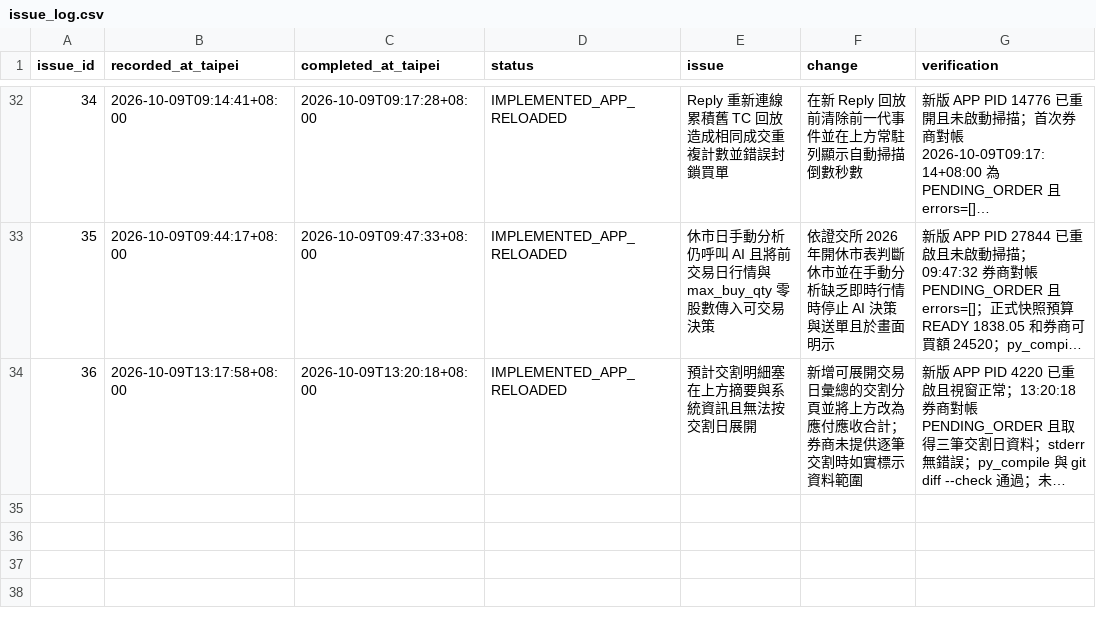
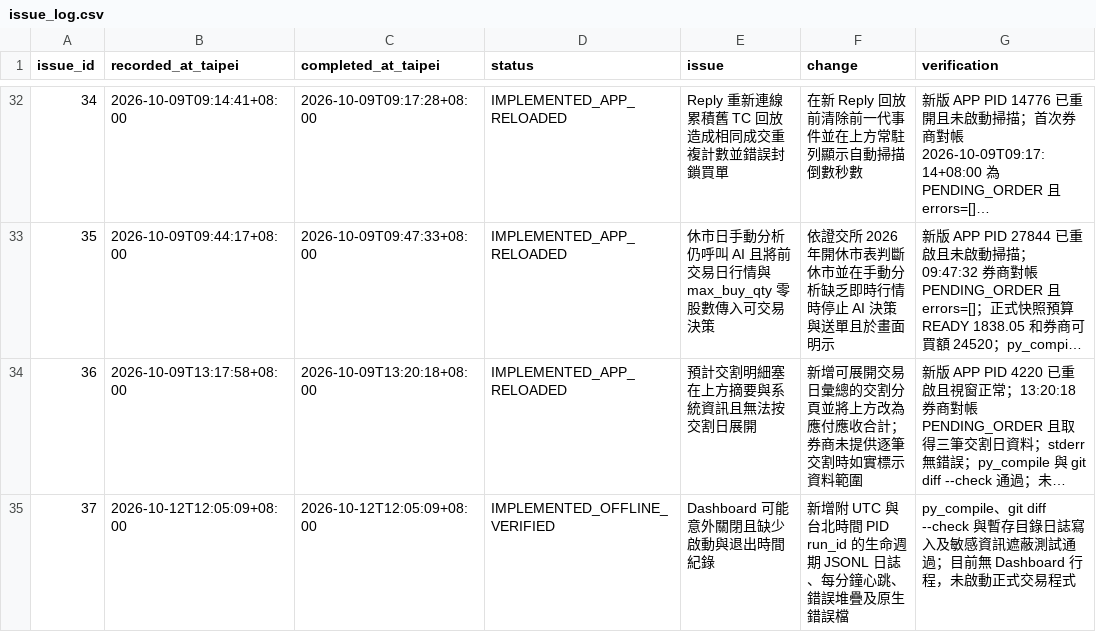
Before and after one commit to konakona-0827/STOCKLLMVER2, a CSV file: operations/issue_log.csv, drawn as a sheet; only a part is shown, gaps mark what is left out; long unchanged cells end in …; the diff names each change by its address in the sheet, - before the commit and + after, or states it on an @@ line.

```diff
--- a/operations/issue_log.csv
+++ b/operations/issue_log.csv
+row 35: 37 | 2026-10-12T12:05:09+08:00 | 2026-10-12T12:05:09+08:00 | IMPLEMENTED_OFFLINE_VERIFIED | Dashboard 可能意外關閉且缺少啟動與退出時間紀錄 | 新增附 UTC 與台北時間 PID run_id 的生命週期 JSONL 日誌、每分鐘心跳、錯誤堆疊及原生錯誤檔 | py_compile、git diff --check 與暫存目錄日誌寫入及敏感資訊遮蔽測試通過；目前無 Dashboard 行程，未啟動正式交易程式
```
Also changed, not shown: 18 other files.
